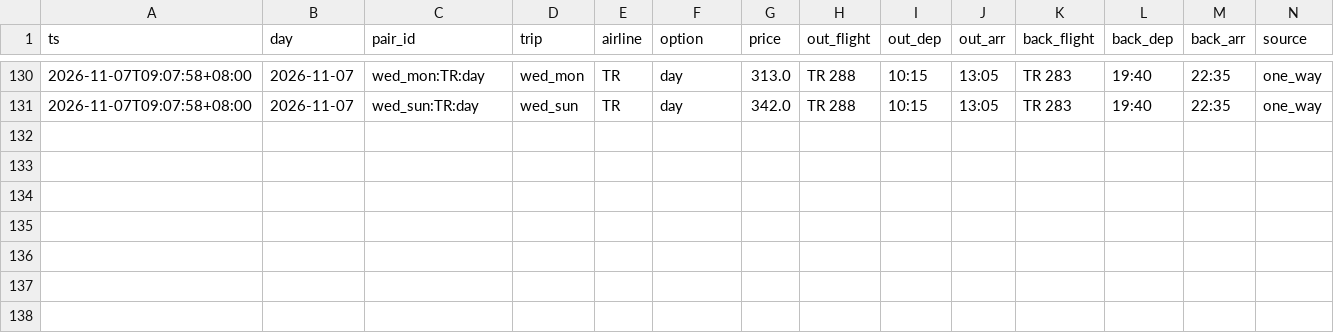
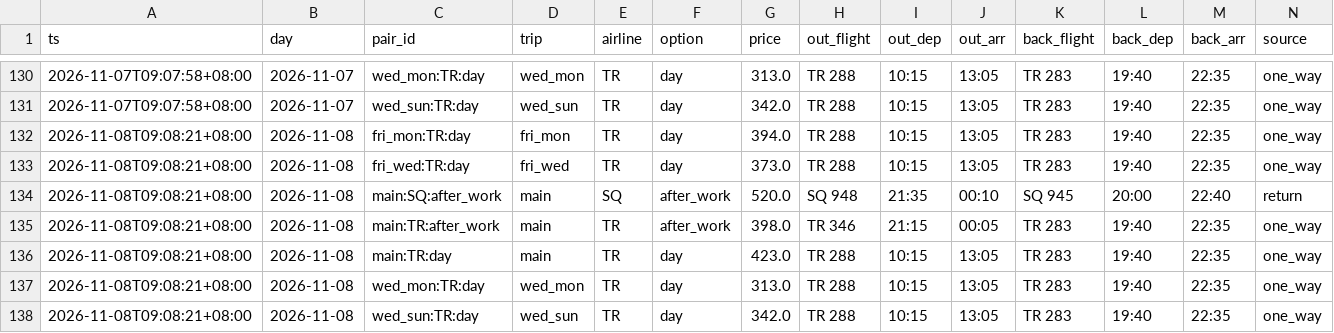
Before and after one commit to plusxjunn/jjwq-flight-tracker, a CSV file: data/prices.csv, drawn as a sheet; only a part is shown, gaps mark what is left out; the diff names each change by its address in the sheet, - before the commit and + after, or states it on an @@ line.

```diff
--- a/data/prices.csv
+++ b/data/prices.csv
+row 132: 2026-11-08T09:08:21+08:00 | 2026-11-08 | fri_mon:TR:day | fri_mon | TR | day | 394.0 | TR 288 | 10:15 | 13:05 | TR 283 | 19:40 | 22:35 | one_way
+row 133: 2026-11-08T09:08:21+08:00 | 2026-11-08 | fri_wed:TR:day | fri_wed | TR | day | 373.0 | TR 288 | 10:15 | 13:05 | TR 283 | 19:40 | 22:35 | one_way
+row 134: 2026-11-08T09:08:21+08:00 | 2026-11-08 | main:SQ:after_work | main | SQ | after_work | 520.0 | SQ 948 | 21:35 | 00:10 | SQ 945 | 20:00 | 22:40 | return
+row 135: 2026-11-08T09:08:21+08:00 | 2026-11-08 | main:TR:after_work | main | TR | after_work | 398.0 | TR 346 | 21:15 | 00:05 | TR 283 | 19:40 | 22:35 | one_way
+row 136: 2026-11-08T09:08:21+08:00 | 2026-11-08 | main:TR:day | main | TR | day | 423.0 | TR 288 | 10:15 | 13:05 | TR 283 | 19:40 | 22:35 | one_way
+row 137: 2026-11-08T09:08:21+08:00 | 2026-11-08 | wed_mon:TR:day | wed_mon | TR | day | 313.0 | TR 288 | 10:15 | 13:05 | TR 283 | 19:40 | 22:35 | one_way
+row 138: 2026-11-08T09:08:21+08:00 | 2026-11-08 | wed_sun:TR:day | wed_sun | TR | day | 342.0 | TR 288 | 10:15 | 13:05 | TR 283 | 19:40 | 22:35 | one_way
```
Also changed, not shown: data/runs.csv, 2 other files.
